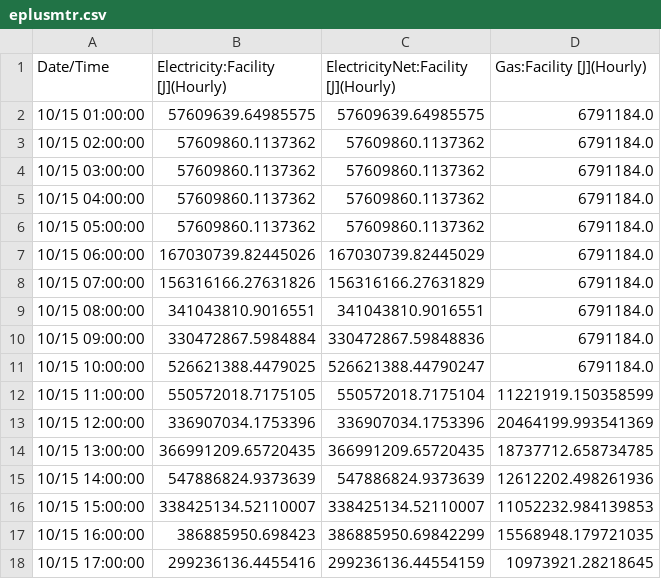
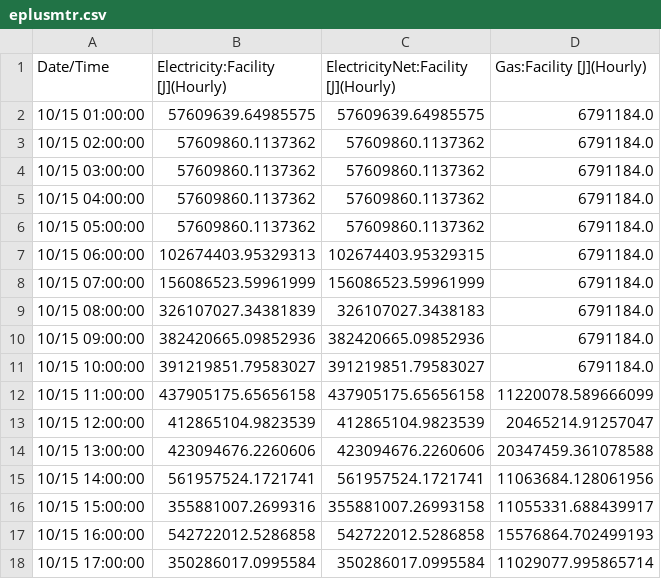
Before and after one commit to DimitrisMantas/ADAPT, a CSV file: database/simulation/logs/eplusmtr.csv, drawn as a sheet; only a part is shown; the diff covers the shown part only.

```diff
--- a/database/simulation/logs/eplusmtr.csv
+++ b/database/simulation/logs/eplusmtr.csv
@@ -6,13 +6,13 @@ Date/Time,Electricity:Facility [J](Hourly),ElectricityNet:Facility [J](Hourly),G
  10/15  05:00:00,57609860.1137362,57609860.1137362,6791184.0
- 10/15  06:00:00,167030739.82445026,167030739.82445029,6791184.0
- 10/15  07:00:00,156316166.27631826,156316166.27631829,6791184.0
- 10/15  08:00:00,341043810.9016551,341043810.9016551,6791184.0
- 10/15  09:00:00,330472867.5984884,330472867.59848836,6791184.0
- 10/15  10:00:00,526621388.4479025,526621388.44790247,6791184.0
- 10/15  11:00:00,550572018.7175105,550572018.7175104,11221919.150358599
- 10/15  12:00:00,336907034.1753396,336907034.1753396,20464199.993541369
- 10/15  13:00:00,366991209.65720435,366991209.65720435,18737712.658734785
- 10/15  14:00:00,547886824.9373639,547886824.9373639,12612202.498261936
- 10/15  15:00:00,338425134.52110007,338425134.52110007,11052232.984139853
- 10/15  16:00:00,386885950.698423,386885950.69842299,15568948.179721035
- 10/15  17:00:00,299236136.4455416,299236136.44554159,10973921.28218645
+ 10/15  06:00:00,102674403.95329313,102674403.95329315,6791184.0
+ 10/15  07:00:00,156086523.59961999,156086523.59961999,6791184.0
+ 10/15  08:00:00,326107027.34381839,326107027.3438183,6791184.0
+ 10/15  09:00:00,382420665.09852936,382420665.09852936,6791184.0
+ 10/15  10:00:00,391219851.79583027,391219851.79583027,6791184.0
+ 10/15  11:00:00,437905175.65656158,437905175.65656158,11220078.589666099
+ 10/15  12:00:00,412865104.9823539,412865104.9823539,20465214.91257047
+ 10/15  13:00:00,423094676.2260606,423094676.2260606,20347459.361078588
+ 10/15  14:00:00,561957524.1721741,561957524.1721741,11063684.128061956
+ 10/15  15:00:00,355881007.2699316,355881007.26993158,11055331.688439917
+ 10/15  16:00:00,542722012.5286858,542722012.5286858,15576864.702499193
+ 10/15  17:00:00,350286017.0995584,350286017.0995584,11029077.995865714
```
Also changed, not shown: 9 edited cells elsewhere in this file, database/simulation/logs/eplusout.csv, 14 other files.
